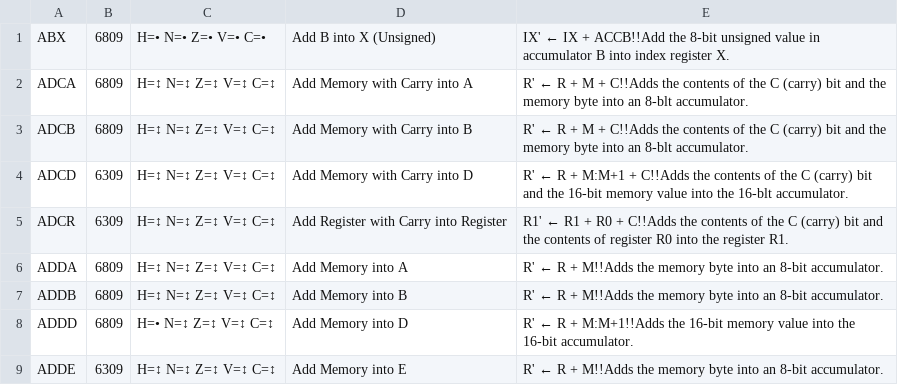
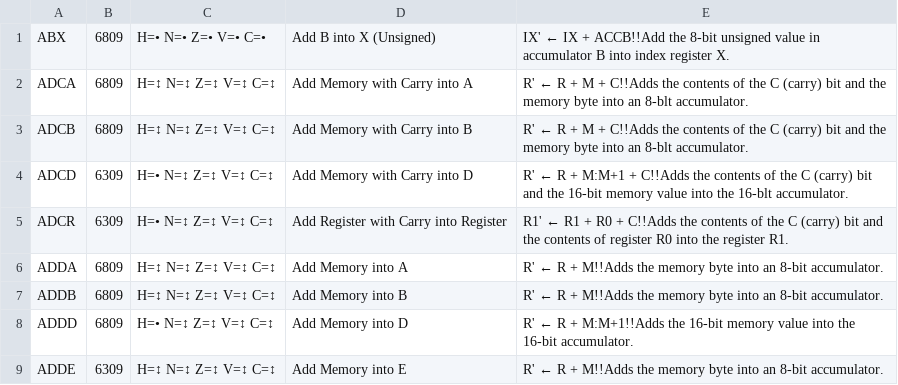
Before and after one commit to BlairLeduc/vscode-6x09-assembly, a CSV file: docs/opcodes.csv, drawn as a sheet; only a part is shown; the diff covers the shown part only.

```diff
--- a/docs/opcodes.csv
+++ b/docs/opcodes.csv
@@ -3,4 +3,4 @@ ADCA;6809;H=↕ N=↕ Z=↕ V=↕ C=↕;Add Memory with Carry into A;R' ← R +
 ADCB;6809;H=↕ N=↕ Z=↕ V=↕ C=↕;Add Memory with Carry into B;R' ← R + M + C!!Adds the contents of the C (carry) bit and the memory byte into an 8-blt accumulator.
-ADCD;6309;H=↕ N=↕ Z=↕ V=↕ C=↕;Add Memory with Carry into D;R' ← R + M:M+1 + C!!Adds the contents of the C (carry) bit and the 16-bit memory value into the 16-blt accumulator.
-ADCR;6309;H=↕ N=↕ Z=↕ V=↕ C=↕;Add Register with Carry into Register;R1' ← R1 + R0 + C!!Adds the contents of the C (carry) bit and the contents of register R0 into the register R1.
+ADCD;6309;H=• N=↕ Z=↕ V=↕ C=↕;Add Memory with Carry into D;R' ← R + M:M+1 + C!!Adds the contents of the C (carry) bit and the 16-bit memory value into the 16-blt accumulator.
+ADCR;6309;H=• N=↕ Z=↕ V=↕ C=↕;Add Register with Carry into Register;R1' ← R1 + R0 + C!!Adds the contents of the C (carry) bit and the contents of register R0 into the register R1.
 ADDA;6809;H=↕ N=↕ Z=↕ V=↕ C=↕;Add Memory into A;R' ← R + M!!Adds the memory byte into an 8-bit accumulator.
```
Also changed, not shown: 2 added rows and 30 edited cells elsewhere in this file, 1 other file.
